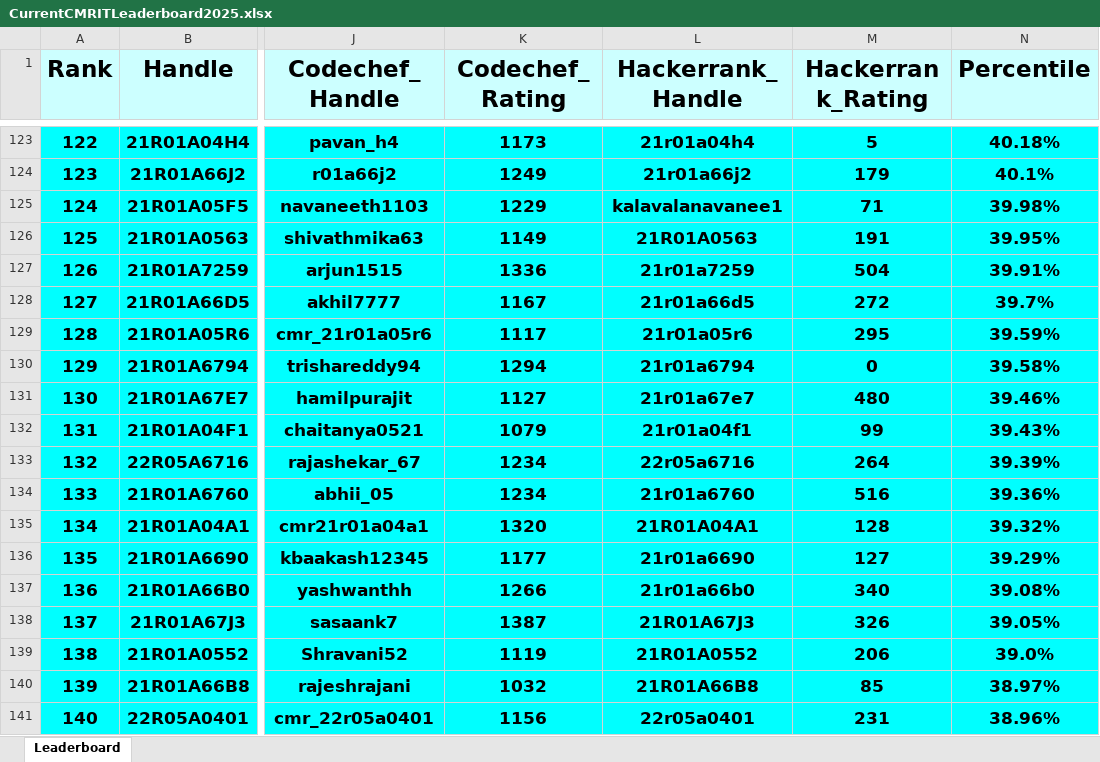
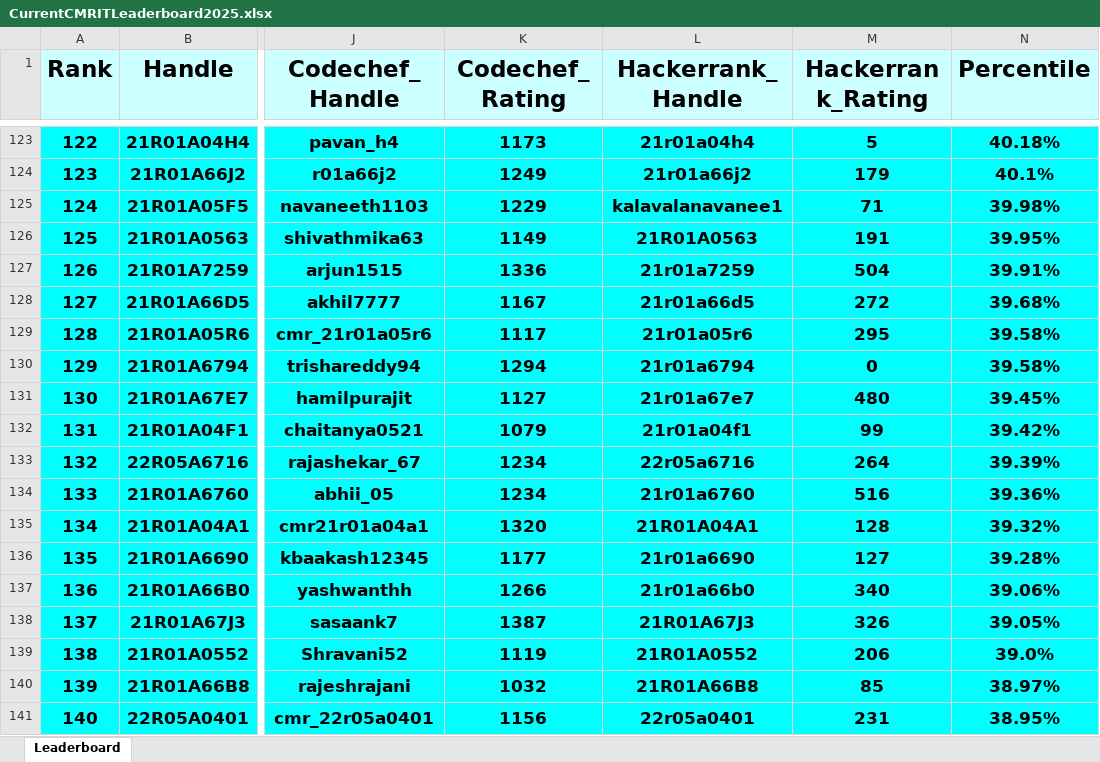
Before and after one commit to gabyah92/CMRIT2025Leaderboard, an Excel workbook: Leaderboards/CurrentCMRITLeaderboard2025.xlsx, sheet Leaderboard, drawn as a sheet; only a part is shown, gaps mark what is left out; values as stored, in another font and other column widths than the file's, no borders; the diff covers the shown part only; the diff names each change by its address in the sheet, - before the commit and + after, or states it on an @@ line.

```diff
--- a/Leaderboards/CurrentCMRITLeaderboard2025.xlsx (sheet Leaderboard)
+++ b/Leaderboards/CurrentCMRITLeaderboard2025.xlsx (sheet Leaderboard)
-N128 (Percentile): 39.7%
+N128 (Percentile): 39.68%
-N129 (Percentile): 39.59%
+N129 (Percentile): 39.58%
-N131 (Percentile): 39.46%
+N131 (Percentile): 39.45%
-N132 (Percentile): 39.43%
+N132 (Percentile): 39.42%
-N136 (Percentile): 39.29%
+N136 (Percentile): 39.28%
-N137 (Percentile): 39.08%
+N137 (Percentile): 39.06%
-N141 (Percentile): 38.96%
+N141 (Percentile): 38.95%
```
Also changed, not shown: 43 added rows, 43 removed rows and 499 edited cells elsewhere in this sheet.
